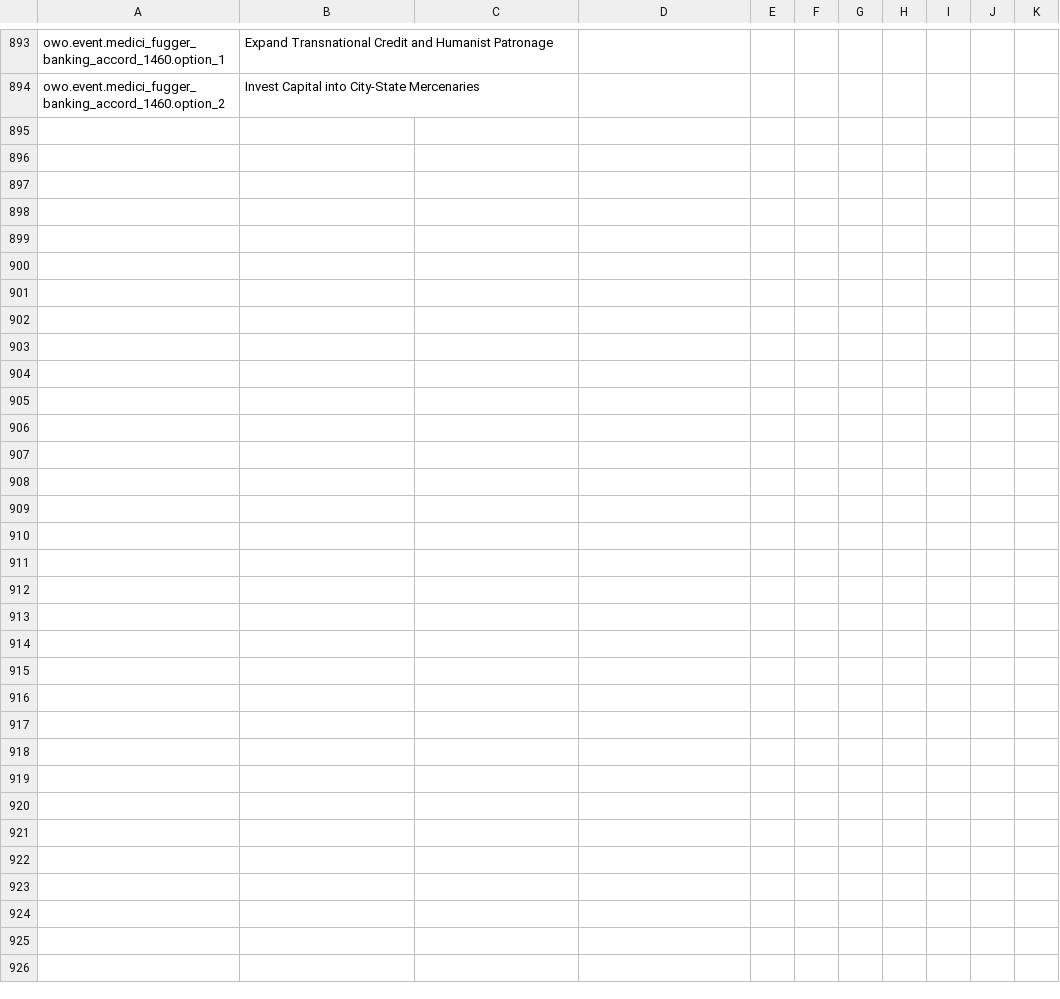
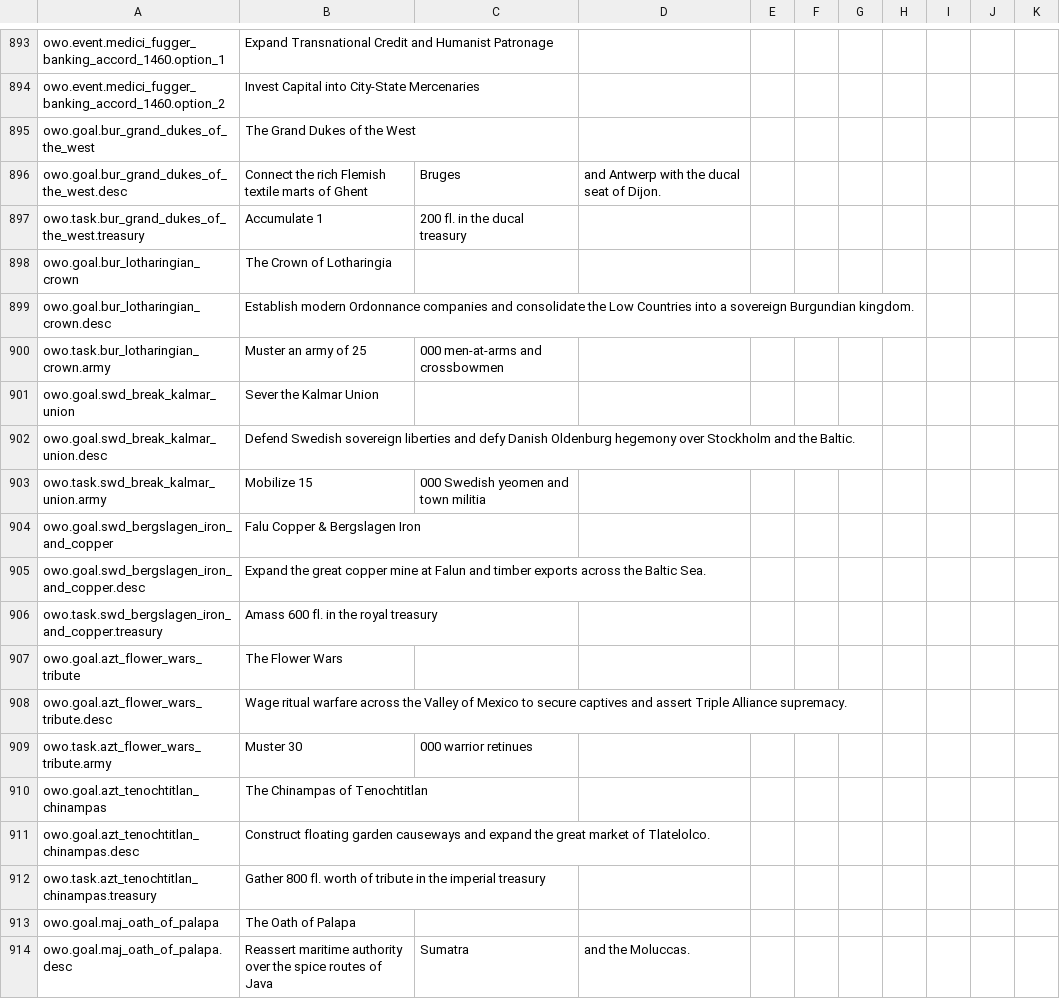
Before and after one commit to Dorlion-Interactive/Global-Protocol-Old-World-Order-Mod, a CSV file: Content/localization/cz.csv, drawn as a sheet; only a part is shown, gaps mark what is left out; the diff covers the shown part only; the diff names each change by its address in the sheet, - before the commit and + after, or states it on an @@ line.

```diff
--- a/Content/localization/cz.csv
+++ b/Content/localization/cz.csv
+row 895: owo.goal.bur_grand_dukes_of_the_west | The Grand Dukes of the West
+row 896: owo.goal.bur_grand_dukes_of_the_west.desc | Connect the rich Flemish textile marts of Ghent | Bruges | and Antwerp with the ducal seat of Dijon.
+row 897: owo.task.bur_grand_dukes_of_the_west.treasury | Accumulate 1 | 200 fl. in the ducal treasury
+row 898: owo.goal.bur_lotharingian_crown | The Crown of Lotharingia
+row 899: owo.goal.bur_lotharingian_crown.desc | Establish modern Ordonnance companies and consolidate the Low Countries into a sovereign Burgundian kingdom.
+row 900: owo.task.bur_lotharingian_crown.army | Muster an army of 25 | 000 men-at-arms and crossbowmen
+row 901: owo.goal.swd_break_kalmar_union | Sever the Kalmar Union
+row 902: owo.goal.swd_break_kalmar_union.desc | Defend Swedish sovereign liberties and defy Danish Oldenburg hegemony over Stockholm and the Baltic.
+row 903: owo.task.swd_break_kalmar_union.army | Mobilize 15 | 000 Swedish yeomen and town militia
+row 904: owo.goal.swd_bergslagen_iron_and_copper | Falu Copper & Bergslagen Iron
+row 905: owo.goal.swd_bergslagen_iron_and_copper.desc | Expand the great copper mine at Falun and timber exports across the Baltic Sea.
+row 906: owo.task.swd_bergslagen_iron_and_copper.treasury | Amass 600 fl. in the royal treasury
+row 907: owo.goal.azt_flower_wars_tribute | The Flower Wars
+row 908: owo.goal.azt_flower_wars_tribute.desc | Wage ritual warfare across the Valley of Mexico to secure captives and assert Triple Alliance supremacy.
+row 909: owo.task.azt_flower_wars_tribute.army | Muster 30 | 000 warrior retinues
+row 910: owo.goal.azt_tenochtitlan_chinampas | The Chinampas of Tenochtitlan
+row 911: owo.goal.azt_tenochtitlan_chinampas.desc | Construct floating garden causeways and expand the great market of Tlatelolco.
+row 912: owo.task.azt_tenochtitlan_chinampas.treasury | Gather 800 fl. worth of tribute in the imperial treasury
+row 913: owo.goal.maj_oath_of_palapa | The Oath of Palapa
+row 914: owo.goal.maj_oath_of_palapa.desc | Reassert maritime authority over the spice routes of Java | Sumatra | and the Moluccas.
```
Also changed, not shown: 17 added rows elsewhere in this file, Content/localization/de.csv, Content/localization/en.csv, 11 other files.
